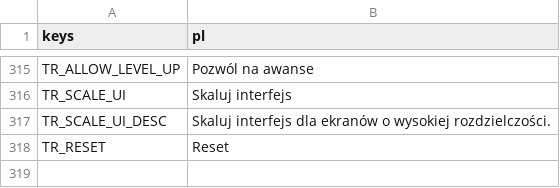
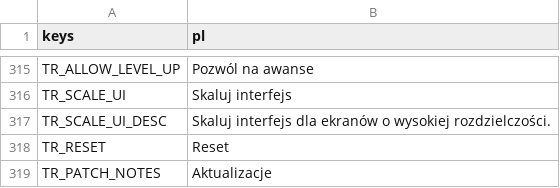
Before and after one commit to P1X-in/tanks-of-freedom-ii, a CSV file: assets/translations/core.pl.csv, drawn as a sheet; only a part is shown, gaps mark what is left out; the diff names each change by its address in the sheet, - before the commit and + after, or states it on an @@ line.

Commit message:
Added in-game patch notes

```diff
--- a/assets/translations/core.pl.csv
+++ b/assets/translations/core.pl.csv
+row 319: TR_PATCH_NOTES | Aktualizacje
```
Also changed, not shown: assets/translations/core.en.csv, 9 other files.
